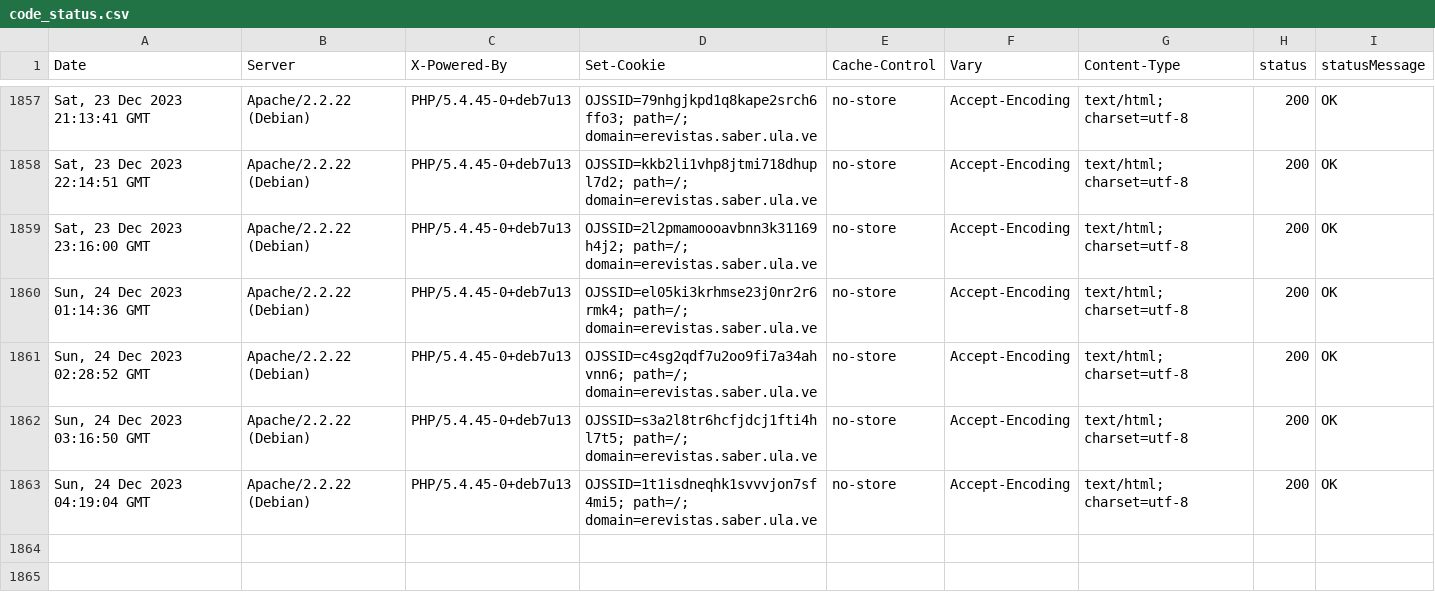
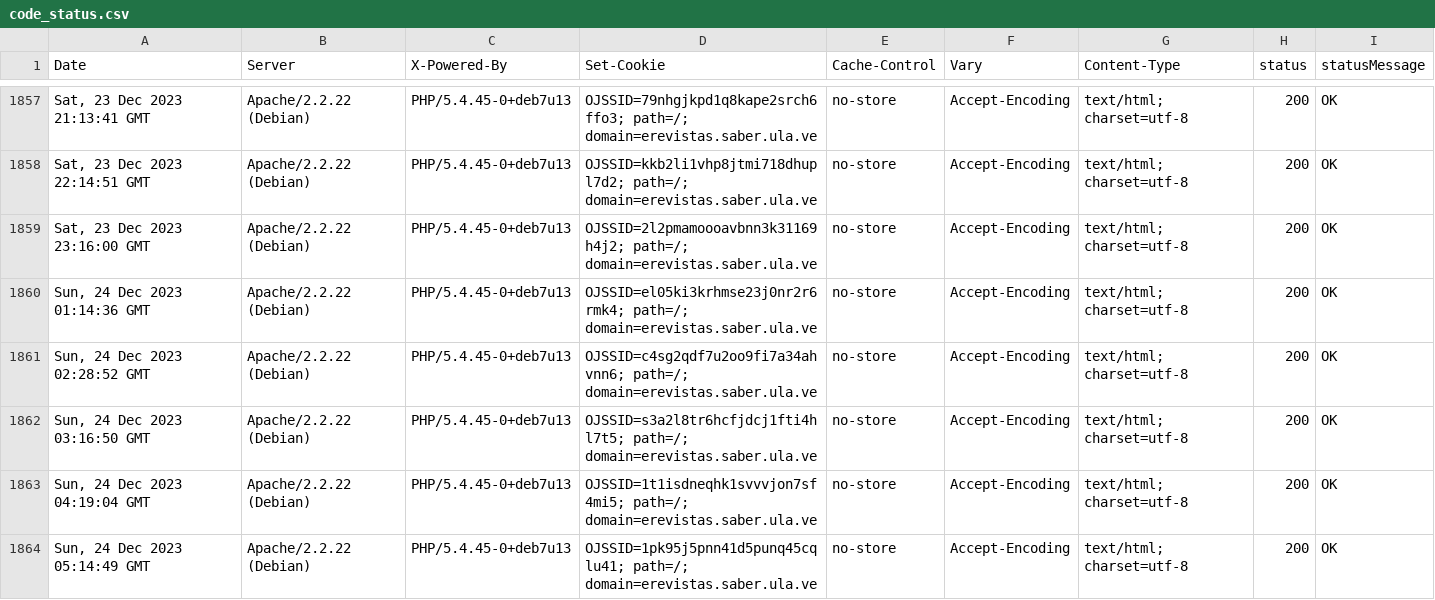
Before and after one commit to luismmontilla/EcotropicosWebStatus, a CSV file: code_status.csv, drawn as a sheet; only a part is shown, gaps mark what is left out; the diff names each change by its address in the sheet, - before the commit and + after, or states it on an @@ line.

Commit message:
Append data to CSV

```diff
--- a/code_status.csv
+++ b/code_status.csv
+row 1864: Sun, 24 Dec 2023 05:14:49 GMT | Apache/2.2.22 (Debian) | PHP/5.4.45-0+deb7u13 | OJSSID=1pk95j5pnn41d5punq45cqlu41; path=/; domain=erevistas.saber.ula.ve | no-store | Accept-Encoding | text/html; charset=utf-8 | 200 | OK
```
